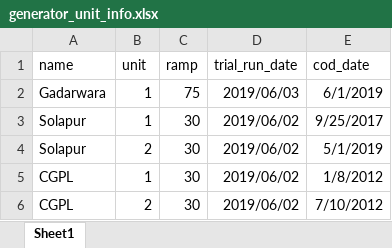
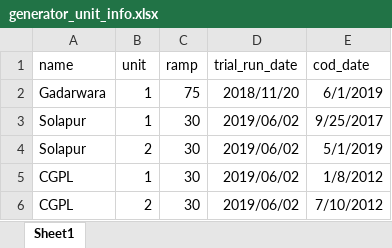
Before and after one commit to nagasudhirpulla/ine_info_node_webhook, an Excel workbook: dbHelpers/generator_unit_info.xlsx, sheet Sheet1, drawn as a sheet; only a part is shown; values as stored, in another font and other column widths than the file's, no borders; the diff names each change by its address in the sheet, - before the commit and + after, or states it on an @@ line.

Commit message:
gadarwara trail run date

```diff
--- a/dbHelpers/generator_unit_info.xlsx (sheet Sheet1)
+++ b/dbHelpers/generator_unit_info.xlsx (sheet Sheet1)
-D2 (trial_run_date): 2019/06/03
+D2 (trial_run_date): 2018/11/20
```
